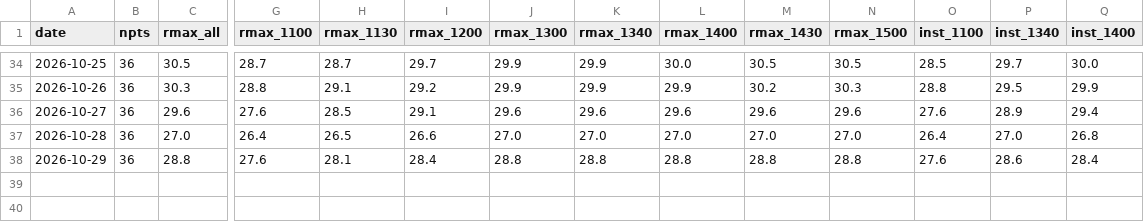
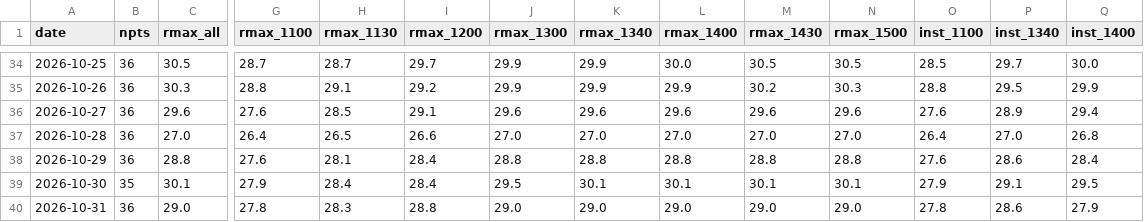
Before and after one commit to easonyeung1122-ops/hk-weather-edge, a CSV file: scripts/data/strata.csv, drawn as a sheet; only a part is shown, gaps mark what is left out; rows hold the shown columns only; the diff names each change by its address in the sheet, - before the commit and + after, or states it on an @@ line.

Commit message:
Release v0.25.19: settle 11-01 = 29C (provisional); zero leg #35; 10-30/10-31 stay provisional (3rd day no official advance); strata.csv +2 rows

```diff
--- a/scripts/data/strata.csv
+++ b/scripts/data/strata.csv
+row 39: 2026-10-30 | 35 | 30.1 | 27.9 | 28.4 | 28.4 | 29.5 | 30.1 | 30.1 | 30.1 | 30.1 | 27.9 | 29.1 | 29.5
+row 40: 2026-10-31 | 36 | 29.0 | 27.8 | 28.3 | 28.8 | 29.0 | 29.0 | 29.0 | 29.0 | 29.0 | 27.8 | 28.6 | 27.9
```
Also changed, not shown: 7 other files.
